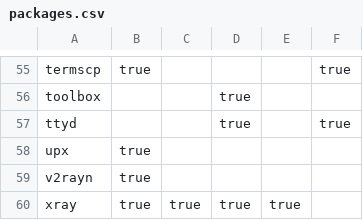
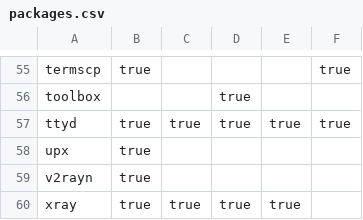
Before and after one commit to Glatzel/demon-forge, a CSV file: packages.csv, drawn as a sheet; only a part is shown, gaps mark what is left out.

```diff
--- a/packages.csv
+++ b/packages.csv
@@ -56,3 +56,3 @@ termscp,true,,,,true
 toolbox,,,true,,
-ttyd,,,true,,true
+ttyd,true,true,true,true,true
 upx,true,,,,
```
Also changed, not shown: 2 other files.
